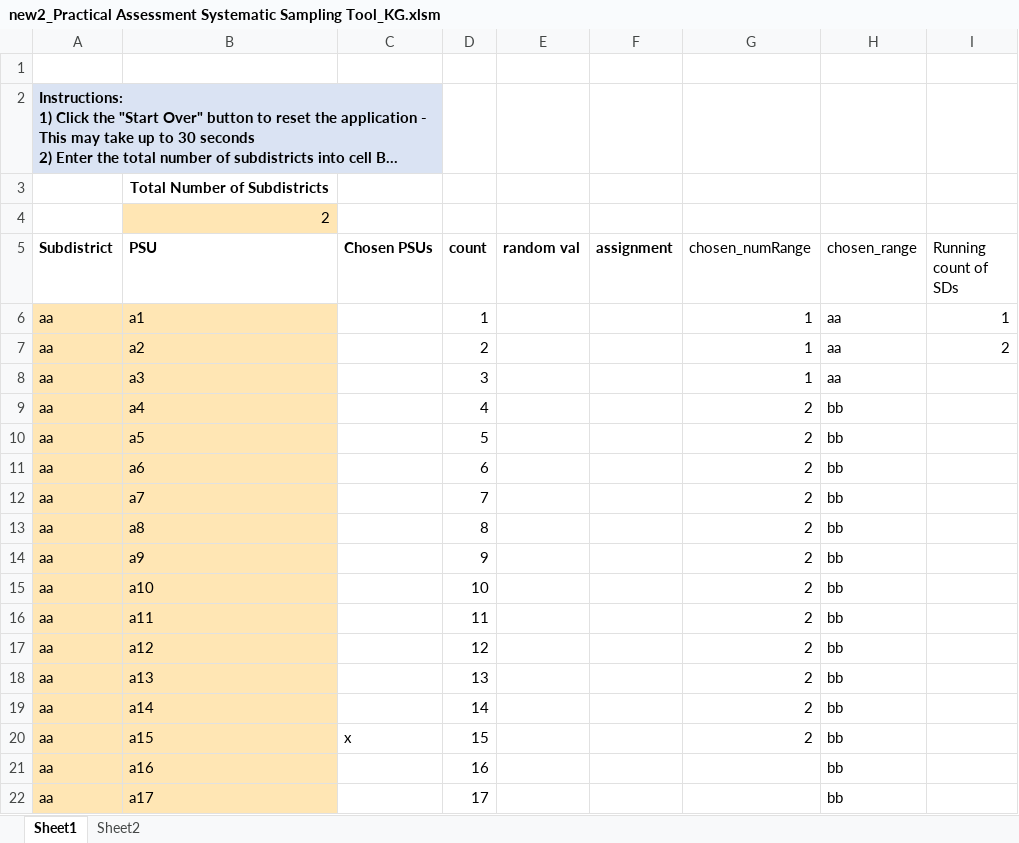
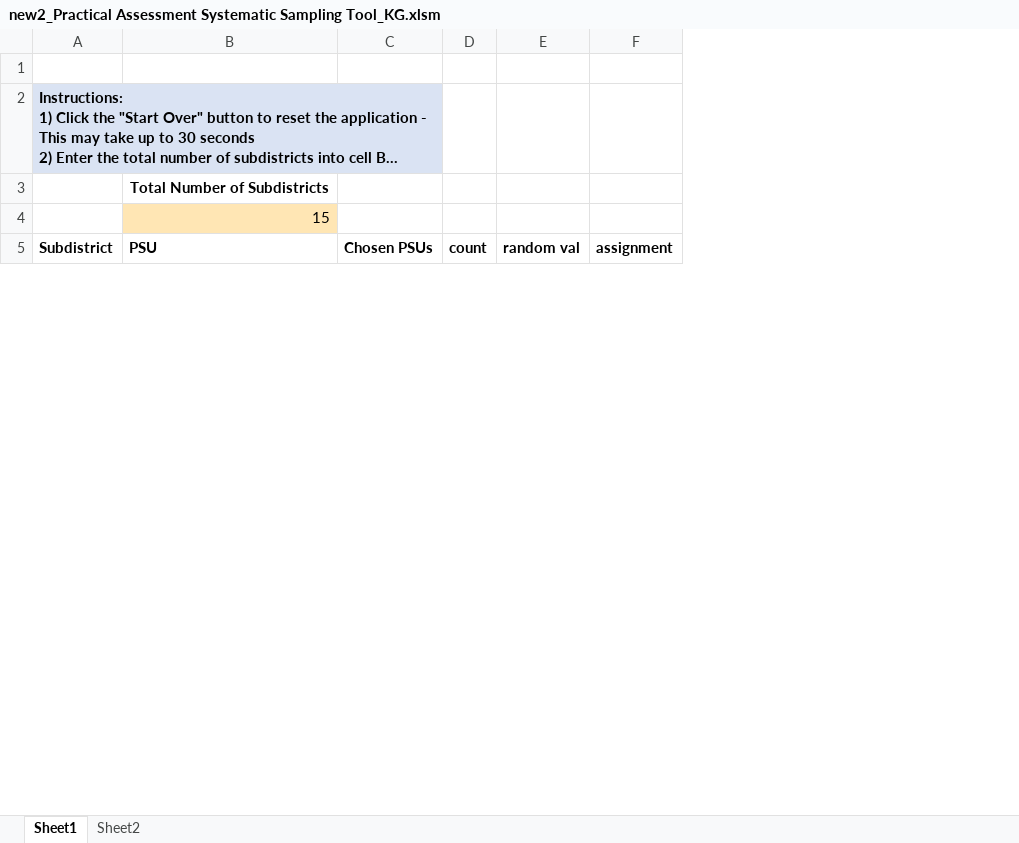
Before and after one commit to SolSolstice/vba-project, an Excel workbook: new2_Practical Assessment Systematic Sampling Tool_KG.xlsm, sheet Sheet1, drawn as a sheet; only a part is shown; long unchanged cells end in …; values as stored, in another font and other column widths than the file's, no borders; charts and pictures not drawn; removed rows and columns are numbered as before the commit, all else as after; the diff covers the shown part only; the diff names each change by its address in the sheet, - before the commit and + after, or states it on an @@ line.

Commit message:
Add files via upload

```diff
--- a/new2_Practical Assessment Systematic Sampling Tool_KG.xlsm (sheet Sheet1)
+++ b/new2_Practical Assessment Systematic Sampling Tool_KG.xlsm (sheet Sheet1)
@@ column G (chosen_numRange) hidden, empty @@
@@ column H (chosen_range) hidden, empty @@
@@ column I (Running count of SDs) hidden, empty @@
-B4 (PSU): 2
+B4 (PSU): 15
-row 6: aa | a1 |  | 1 |  |  | 1 | aa | 1
-row 7: aa | a2 |  | 2 |  |  | 1 | aa | 2
-row 8: aa | a3 |  | 3 |  |  | 1 | aa
-row 9: aa | a4 |  | 4 |  |  | 2 | bb
-row 10: aa | a5 |  | 5 |  |  | 2 | bb
-row 11: aa | a6 |  | 6 |  |  | 2 | bb
-row 12: aa | a7 |  | 7 |  |  | 2 | bb
-row 13: aa | a8 |  | 8 |  |  | 2 | bb
-row 14: aa | a9 |  | 9 |  |  | 2 | bb
-row 15: aa | a10 |  | 10 |  |  | 2 | bb
-row 16: aa | a11 |  | 11 |  |  | 2 | bb
-row 17: aa | a12 |  | 12 |  |  | 2 | bb
-row 18: aa | a13 |  | 13 |  |  | 2 | bb
-row 19: aa | a14 |  | 14 |  |  | 2 | bb
-row 20: aa | a15 | x | 15 |  |  | 2 | bb
-row 21: aa | a16 |  | 16 |  |  |  | bb
-row 22: aa | a17 |  | 17 |  |  |  | bb
```
Also changed, not shown: 92 added rows and 36 removed rows elsewhere in this sheet, hidden cells, charts or pictures.
